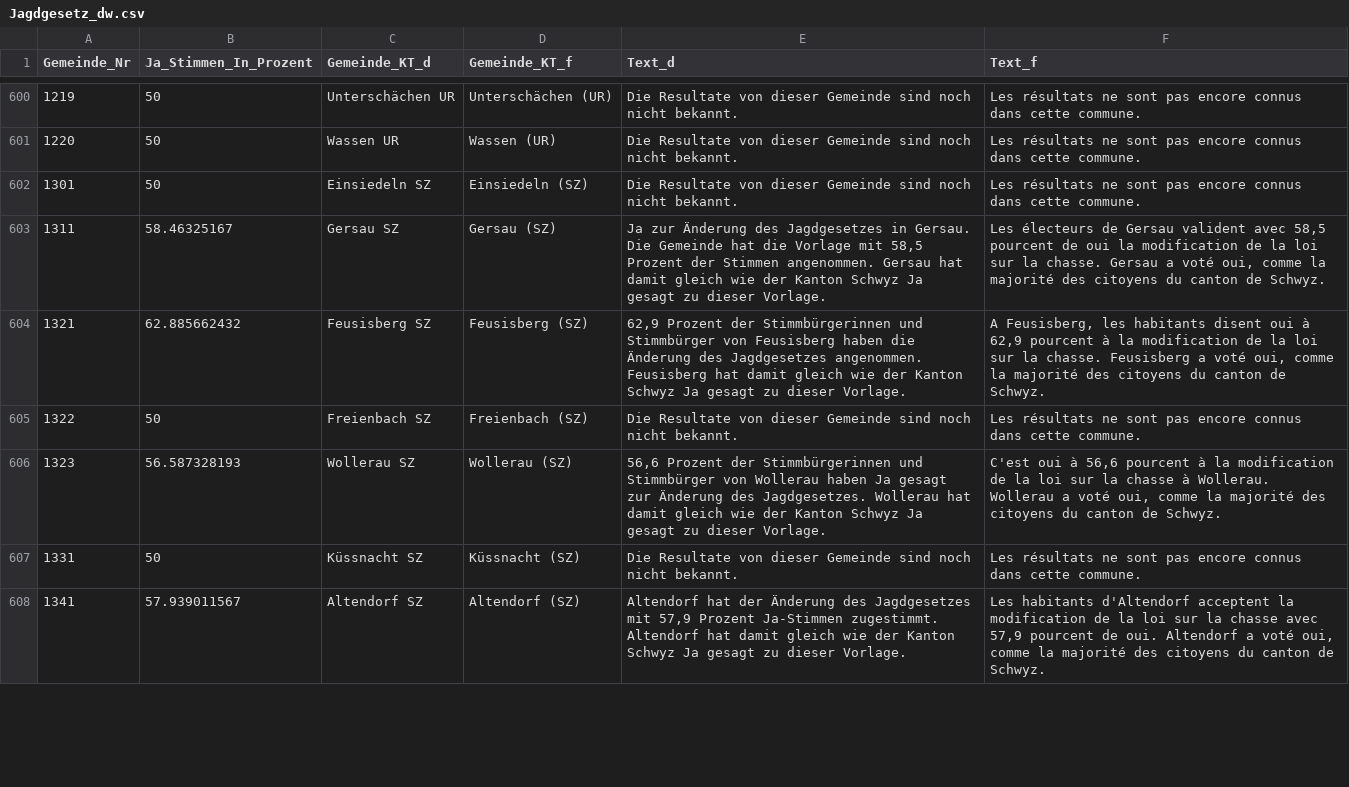
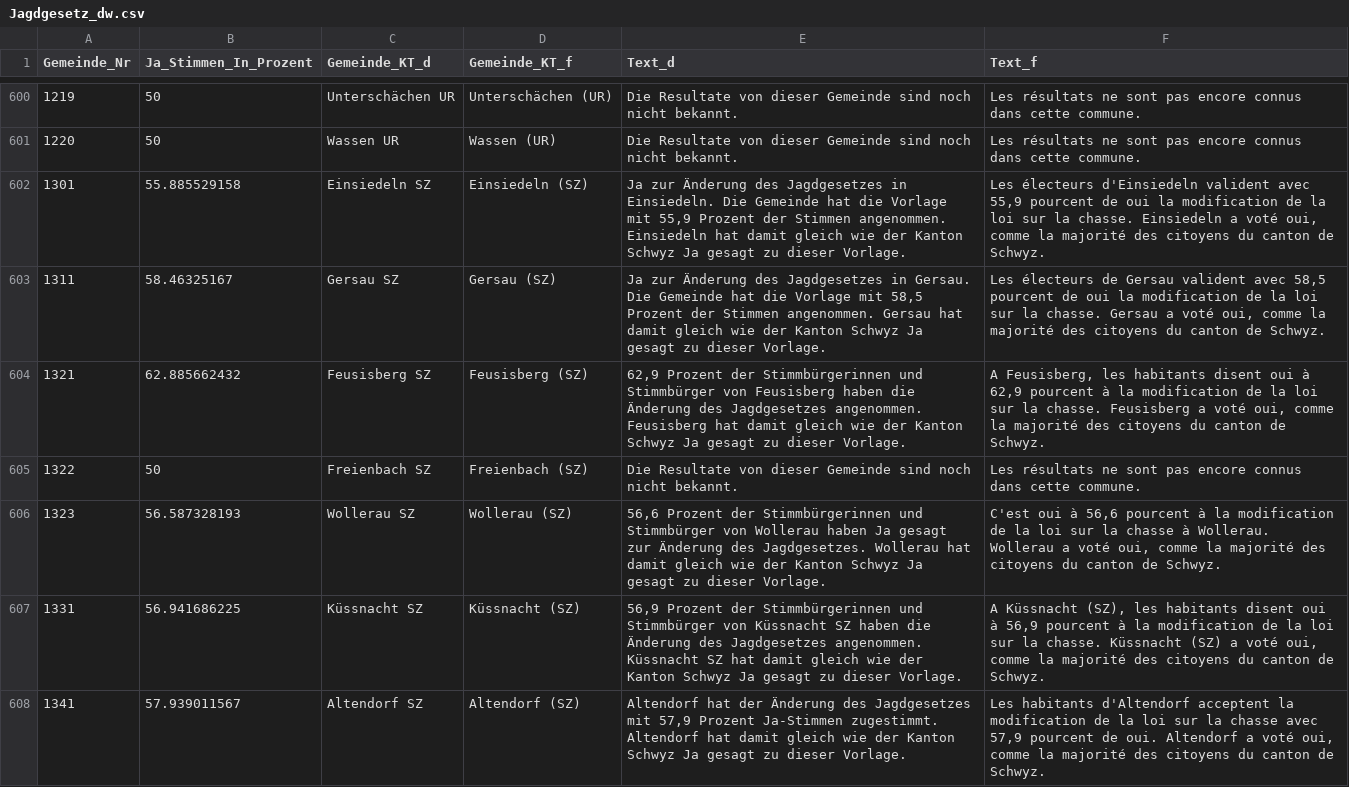
Before and after one commit to awp-finanznachrichten/lena, a CSV file: Output/Jagdgesetz_dw.csv, drawn as a sheet; only a part is shown, gaps mark what is left out; the diff covers the shown part only.

```diff
--- a/Output/Jagdgesetz_dw.csv
+++ b/Output/Jagdgesetz_dw.csv
@@ -601,3 +601,3 @@
 1220,50,"Wassen UR","Wassen (UR)","Die Resultate von dieser Gemeinde sind noch nicht bekannt.","Les résultats ne sont pas encore connus dans cette commune."
-1301,50,"Einsiedeln SZ","Einsiedeln (SZ)","Die Resultate von dieser Gemeinde sind noch nicht bekannt.","Les résultats ne sont pas encore connus dans cette commune."
+1301,55.885529158,"Einsiedeln SZ","Einsiedeln (SZ)","Ja zur Änderung des Jagdgesetzes in Einsiedeln. Die Gemeinde hat die Vorlage mit 55,9 Prozent der Stimmen angenommen. Einsiedeln hat damit gleich wie der Kanton Schwyz Ja gesagt zu dieser Vorlage.","Les électeurs d'Einsiedeln valident avec 55,9 pourcent de oui la modification de la loi sur la chasse. Einsiedeln a voté oui, comme la majorité des citoyens du canton de Schwyz."
 1311,58.46325167,"Gersau SZ","Gersau (SZ)","Ja zur Änderung des Jagdgesetzes in Gersau. Die Gemeinde hat die Vorlage mit 58,5 Prozent der Stimmen angenommen. Gersau hat damit gleich wie der Kanton Schwyz Ja gesagt zu dieser Vorlage.","Les électeurs de Gersau valident avec 58,5 pourcent de oui la modification de la loi sur la chasse. Gersau a voté oui, comme la majorité des citoyens du canton de Schwyz."
@@ -606,3 +606,3 @@
 1323,56.587328193,"Wollerau SZ","Wollerau (SZ)","56,6 Prozent der Stimmbürgerinnen und Stimmbürger von Wollerau haben Ja gesagt zur Änderung des Jagdgesetzes. Wollerau hat damit gleich wie der Kanton Schwyz Ja gesagt zu dieser Vorlage.","C'est oui à 56,6 pourcent à la modification de la loi sur la chasse à Wollerau. Wollerau a voté oui, comme la majorité des citoyens du canton de Schwyz."
-1331,50,"Küssnacht SZ","Küssnacht (SZ)","Die Resultate von dieser Gemeinde sind noch nicht bekannt.","Les résultats ne sont pas encore connus dans cette commune."
+1331,56.941686225,"Küssnacht SZ","Küssnacht (SZ)","56,9 Prozent der Stimmbürgerinnen und Stimmbürger von Küssnacht SZ haben die Änderung des Jagdgesetzes angenommen. Küssnacht SZ hat damit gleich wie der Kanton Schwyz Ja gesagt zu dieser Vorlage.","A Küssnacht (SZ), les habitants disent oui à 56,9 pourcent à la modification de la loi sur la chasse. Küssnacht (SZ) a voté oui, comme la majorité des citoyens du canton de Schwyz."
 1341,57.939011567,"Altendorf SZ","Altendorf (SZ)","Altendorf hat der Änderung des Jagdgesetzes mit 57,9 Prozent Ja-Stimmen zugestimmt. Altendorf hat damit gleich wie der Kanton Schwyz Ja gesagt zu dieser Vorlage.","Les habitants d'Altendorf acceptent la modification de la loi sur la chasse avec 57,9 pourcent de oui. Altendorf a voté oui, comme la majorité des citoyens du canton de Schwyz."
```
Also changed, not shown: 36 edited cells elsewhere in this file, Output/Bundessteuer_dw.csv, Output/Erwerbsersatz_dw.csv, 2 other files.
